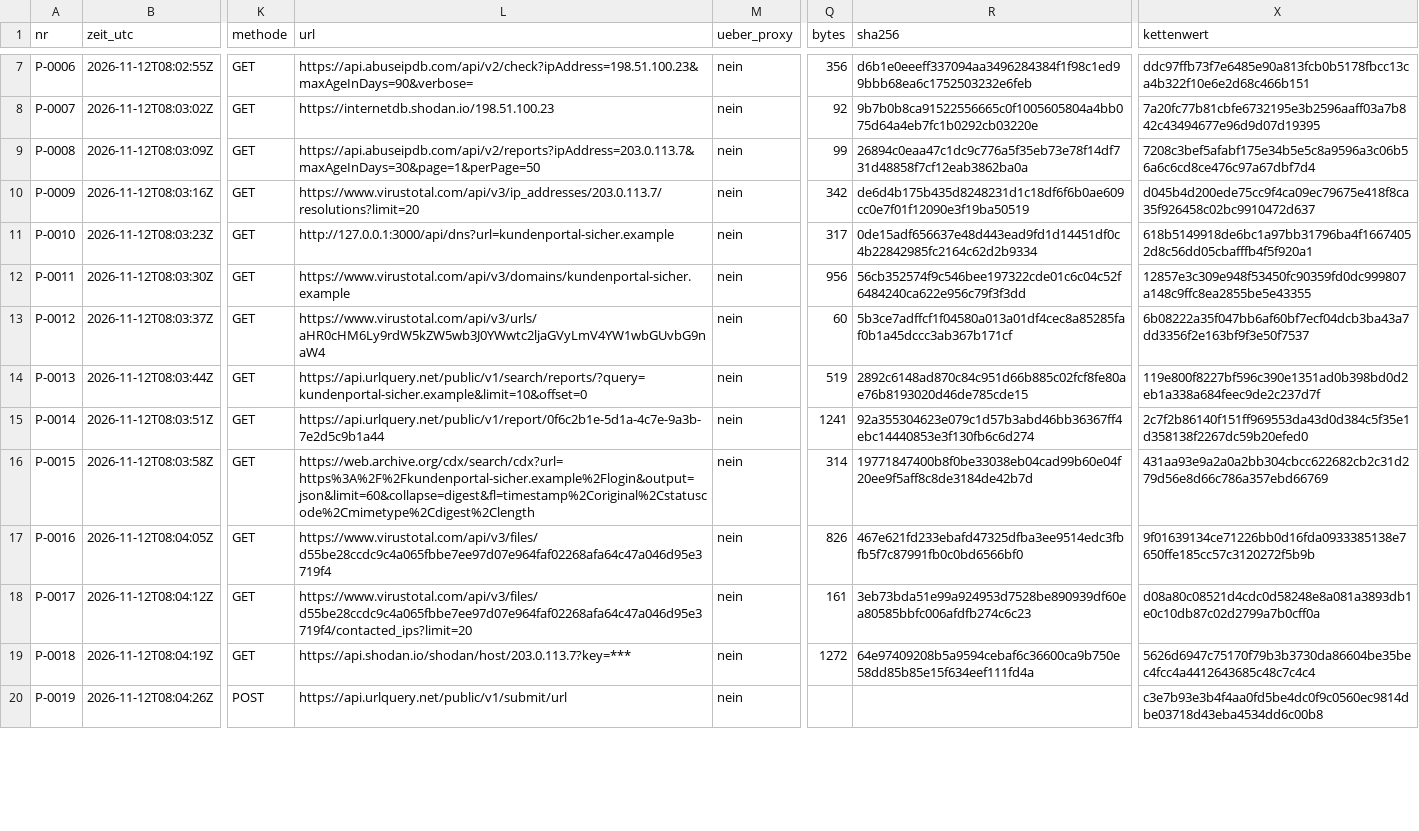
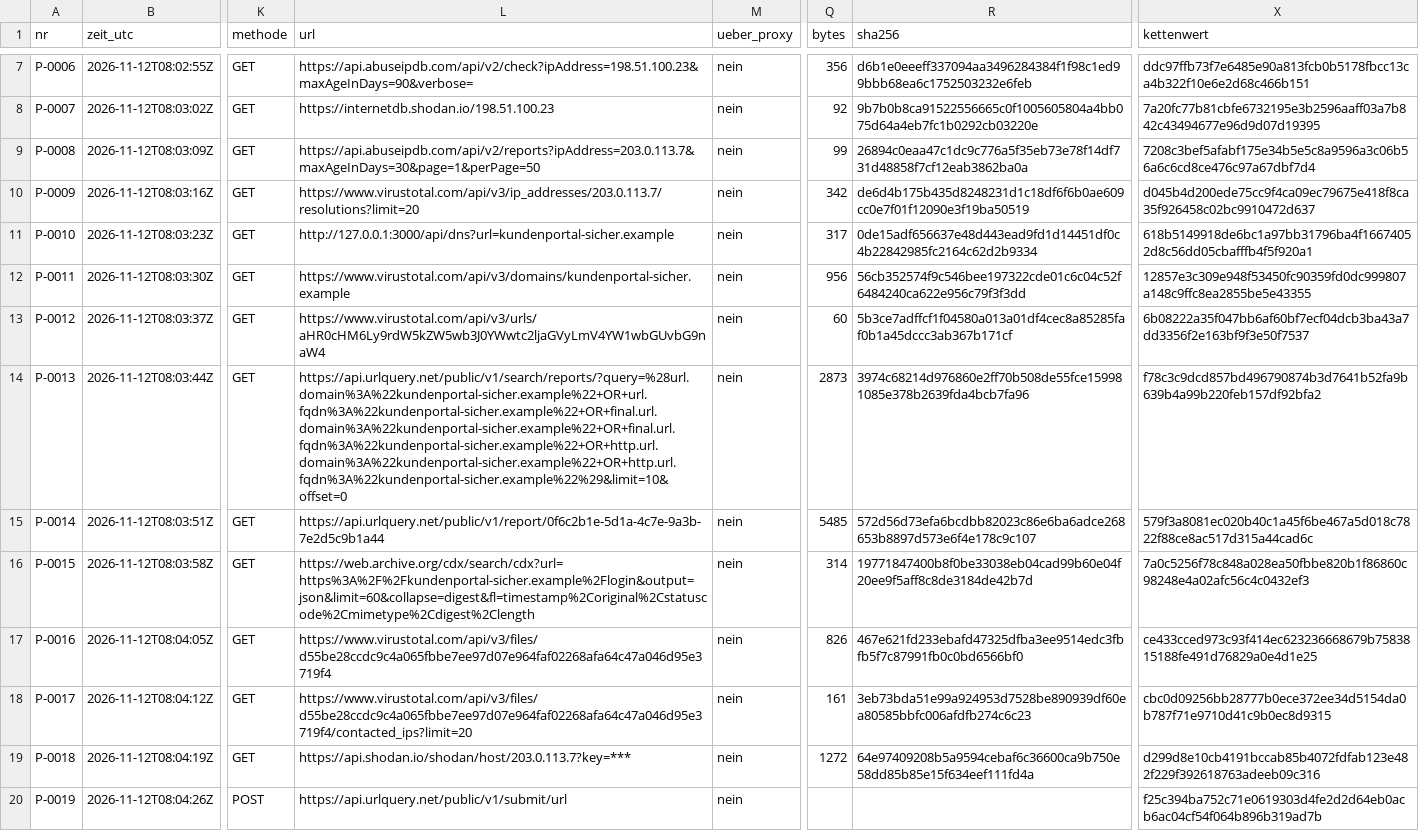
Before and after one commit to valITino/gogoinvestigation, a CSV file: faelle/MUSTER-2026-001/rapport/Ermittlungsprotokoll.csv, drawn as a sheet; only a part is shown, gaps mark what is left out; the diff covers the shown part only; the diff names each change by its address in the sheet, - before the commit and + after, or states it on an @@ line.

```diff
--- a/faelle/MUSTER-2026-001/rapport/Ermittlungsprotokoll.csv
+++ b/faelle/MUSTER-2026-001/rapport/Ermittlungsprotokoll.csv
-L14 (url): https://api.urlquery.net/public/v1/search/reports/?query=kundenportal-sicher.example&limit=10&offset=0
+L14 (url): https://api.urlquery.net/public/v1/search/reports/?query=%28url.domain%3A%22kundenportal-sicher.example%22+OR+url.fqdn%3A%22kundenportal-sicher.example%22+OR+final.url.domain%3A%22kundenportal-sicher.example%22+OR+final.url.fqdn%3A%22kundenportal-sicher.example%22+OR+http.url.domain%3A%22kundenportal-sicher.example%22+OR+http.url.fqdn%3A%22kundenportal-sicher.example%22%29&limit=10&offset=0
-Q14 (bytes): 519
+Q14 (bytes): 2873
-R14 (sha256): 2892c6148ad870c84c951d66b885c02fcf8fe80ae76b8193020d46de785cde15
+R14 (sha256): 3974c68214d976860e2ff70b508de55fce159981085e378b2639fda4bcb7fa96
-X14 (kettenwert): 119e800f8227bf596c390e1351ad0b398bd0d2eb1a338a684feec9de2c237d7f
+X14 (kettenwert): f78c3c9dcd857bd496790874b3d7641b52fa9b639b4a99b220feb157df92bfa2
-Q15 (bytes): 1241
+Q15 (bytes): 5485
-R15 (sha256): 92a355304623e079c1d57b3abd46bb36367ff4ebc14440853e3f130fb6c6d274
+R15 (sha256): 572d56d73efa6bcdbb82023c86e6ba6adce268653b8897d573e6f4e178c9c107
-X15 (kettenwert): 2c7f2b86140f151ff969553da43d0d384c5f35e1d358138f2267dc59b20efed0
+X15 (kettenwert): 579f3a8081ec020b40c1a45f6be467a5d018c7822f88ce8ac517d315a44cad6c
-X16 (kettenwert): 431aa93e9a2a0a2bb304cbcc622682cb2c31d279d56e8d66c786a357ebd66769
+X16 (kettenwert): 7a0c5256f78c848a028ea50fbbe820b1f86860c98248e4a02afc56c4c0432ef3
-X17 (kettenwert): 9f01639134ce71226bb0d16fda0933385138e7650ffe185cc57c3120272f5b9b
+X17 (kettenwert): ce433cced973c93f414ec623236668679b7583815188fe491d76829a0e4d1e25
-X18 (kettenwert): d08a80c08521d4cdc0d58248e8a081a3893db1e0c10db87c02d2799a7b0cff0a
+X18 (kettenwert): cbc0d09256bb28777b0ece372ee34d5154da0b787f71e9710d41c9b0ec8d9315
-X19 (kettenwert): 5626d6947c75170f79b3b3730da86604be35bec4fcc4a4412643685c48c7c4c4
+X19 (kettenwert): d299d8e10cb4191bccab85b4072fdfab123e482f229f392618763adeeb09c316
-X20 (kettenwert): c3e7b93e3b4f4aa0fd5be4dc0f9c0560ec9814dbe03718d43eba4534dd6c00b8
+X20 (kettenwert): f25c394ba752c71e0619303d4fe2d2d64eb0acb6ac04cf54f064b896b319ad7b
```
Also changed, not shown: 40 edited cells elsewhere in this file, 8 other files.
